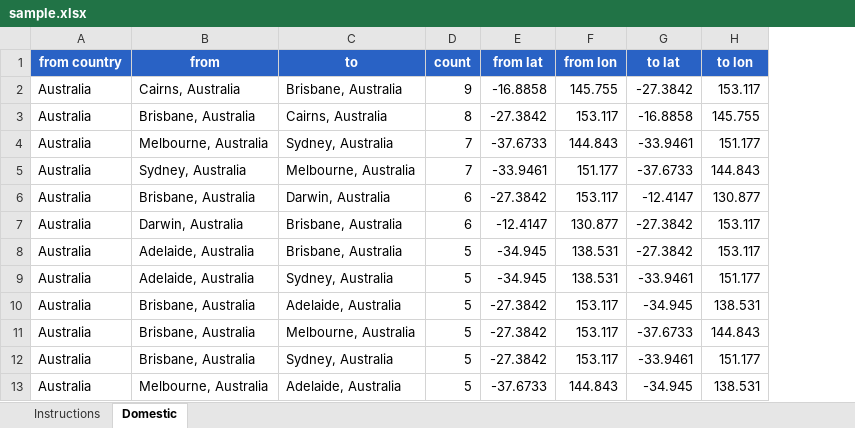
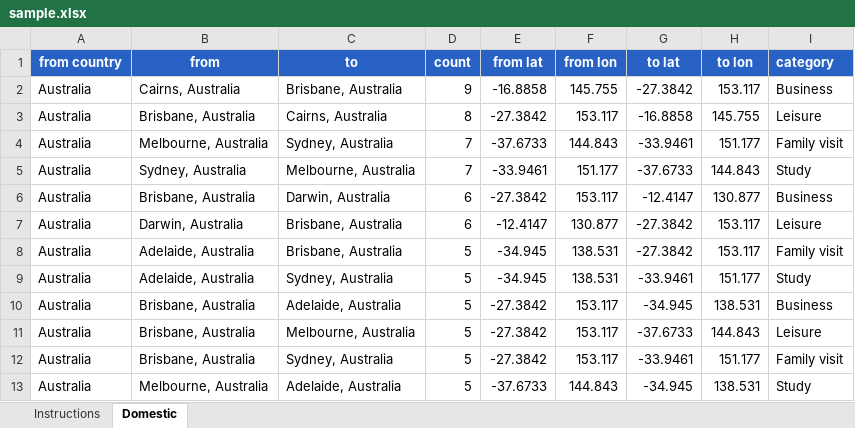
Before and after one commit to CeciliaW888/pbi-flow-map, an Excel workbook: dist/sample.xlsx, sheet Domestic, drawn as a sheet; only a part is shown; values as stored, in another font and other column widths than the file's, no borders; the diff names each change by its address in the sheet, - before the commit and + after, or states it on an @@ line.

```diff
--- a/dist/sample.xlsx (sheet Domestic)
+++ b/dist/sample.xlsx (sheet Domestic)
+column I (category), rows 2-13: Business | Leisure | Family visit | Study | Business | Leisure | Family visit | Study | Business | Leisure | Family visit | Study
```
Also changed, not shown: 5 other files.
